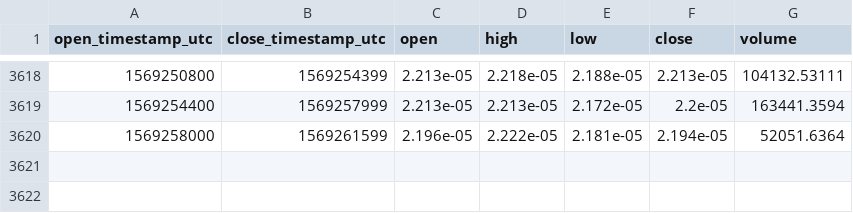
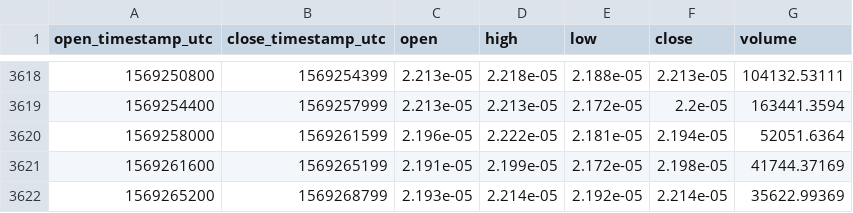
Before and after one commit to cryptobigbro/coinbasepro-ZRX-BTC, a CSV file: coinbasepro-ZRX-BTC-1h.csv, drawn as a sheet; only a part is shown, gaps mark what is left out.

Commit message:
Update OHLCV data.

```diff
--- a/coinbasepro-ZRX-BTC-1h.csv
+++ b/coinbasepro-ZRX-BTC-1h.csv
@@ -3620 +3620,3 @@ open_timestamp_utc,close_timestamp_utc,open,high,low,close,volume
 1569258000,1569261599,2.196e-05,2.222e-05,2.181e-05,2.194e-05,52051.6364
+1569261600,1569265199,2.191e-05,2.199e-05,2.172e-05,2.198e-05,41744.37169
+1569265200,1569268799,2.193e-05,2.214e-05,2.192e-05,2.214e-05,35622.99369
```
